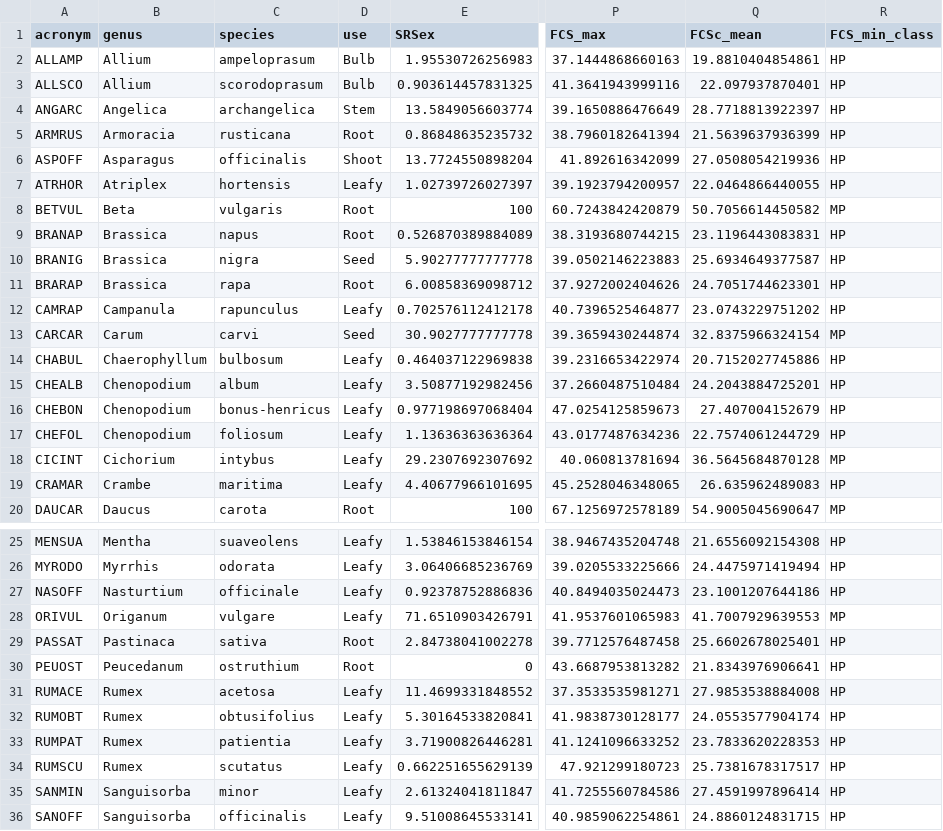
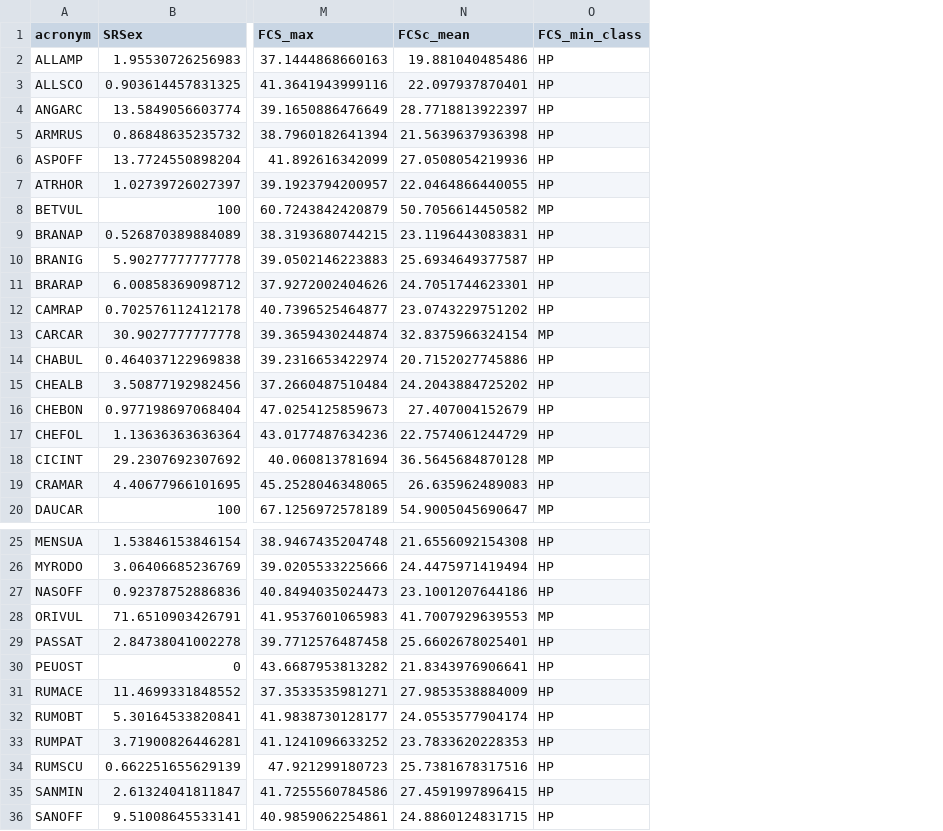
Before and after one commit to AgrDataSci/fennoscandia-cwr, a CSV file: output/gap_analysis/gap.csv, drawn as a sheet; only a part is shown, gaps mark what is left out; removed rows and columns are numbered as before the commit, all else as after; the diff names each change by its address in the sheet, - before the commit and + after, or states it on an @@ line.

```diff
--- a/output/gap_analysis/gap.csv
+++ b/output/gap_analysis/gap.csv
-column B (genus), rows 2-20: Allium | Allium | Angelica | Armoracia | Asparagus | Atriplex | Beta | Brassica | Brassica | Brassica | Campanula | Carum | Chaerophyllum | Chenopodium | Chenopodium | Chenopodium | Cichorium | Crambe | Daucus; rows 25-36: Mentha | Myrrhis | Nasturtium | Origanum | Pastinaca | Peucedanum | Rumex | Rumex | Rumex | Rumex | Sanguisorba | Sanguisorba
-column C (species), rows 2-20: ampeloprasum | scorodoprasum | archangelica | rusticana | officinalis | hortensis | vulgaris | napus | nigra | rapa | rapunculus | carvi | bulbosum | album | bonus-henricus | foliosum | intybus | maritima | carota; rows 25-36: suaveolens | odorata | officinale | vulgare | sativa | ostruthium | acetosa | obtusifolius | patientia | scutatus | minor | officinalis
-column D (use), rows 2-20: Bulb | Bulb | Stem | Root | Shoot | Leafy | Root | Root | Seed | Root | Leafy | Seed | Leafy | Leafy | Leafy | Leafy | Leafy | Leafy | Root; rows 25-36: Leafy | Leafy | Leafy | Leafy | Root | Root | Leafy | Leafy | Leafy | Leafy | Leafy | Leafy
-N2 (FCSc_mean): 19.8810404854861
+N2 (FCSc_mean): 19.881040485486
-N5 (FCSc_mean): 21.5639637936399
+N5 (FCSc_mean): 21.5639637936398
-N15 (FCSc_mean): 24.2043884725201
+N15 (FCSc_mean): 24.2043884725202
-N31 (FCSc_mean): 27.9853538884008
+N31 (FCSc_mean): 27.9853538884009
-N34 (FCSc_mean): 25.7381678317517
+N34 (FCSc_mean): 25.7381678317516
-N35 (FCSc_mean): 27.4591997896414
+N35 (FCSc_mean): 27.4591997896415
```
Also changed, not shown: 2 other files.
